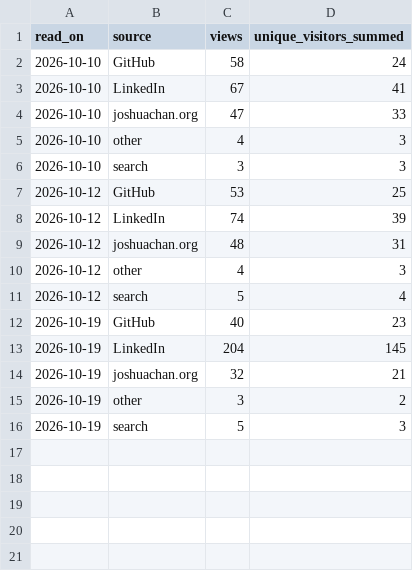
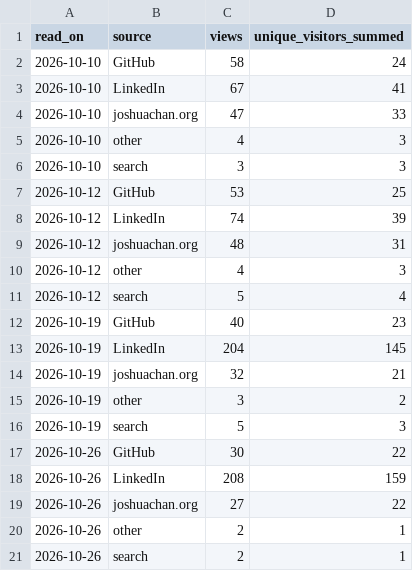
Before and after one commit to Allisterh/bvar-toolkit, a CSV file: .github/traffic/referrers.csv, drawn as a sheet.

```diff
--- a/.github/traffic/referrers.csv
+++ b/.github/traffic/referrers.csv
@@ -16 +16,6 @@ read_on,source,views,unique_visitors_summed
 2026-10-19,search,5,3
+2026-10-26,GitHub,30,22
+2026-10-26,LinkedIn,208,159
+2026-10-26,joshuachan.org,27,22
+2026-10-26,other,2,1
+2026-10-26,search,2,1
```
Also changed, not shown: .github/traffic/daily.csv, .github/traffic/paths.csv, 2 other files.
